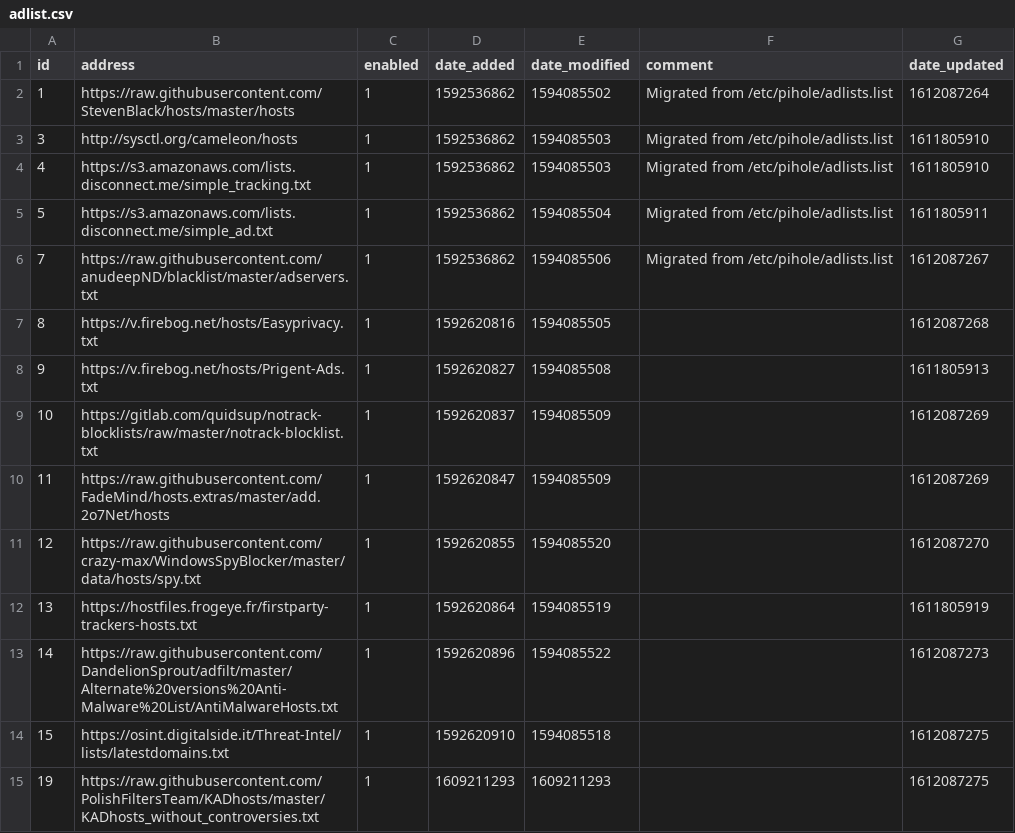
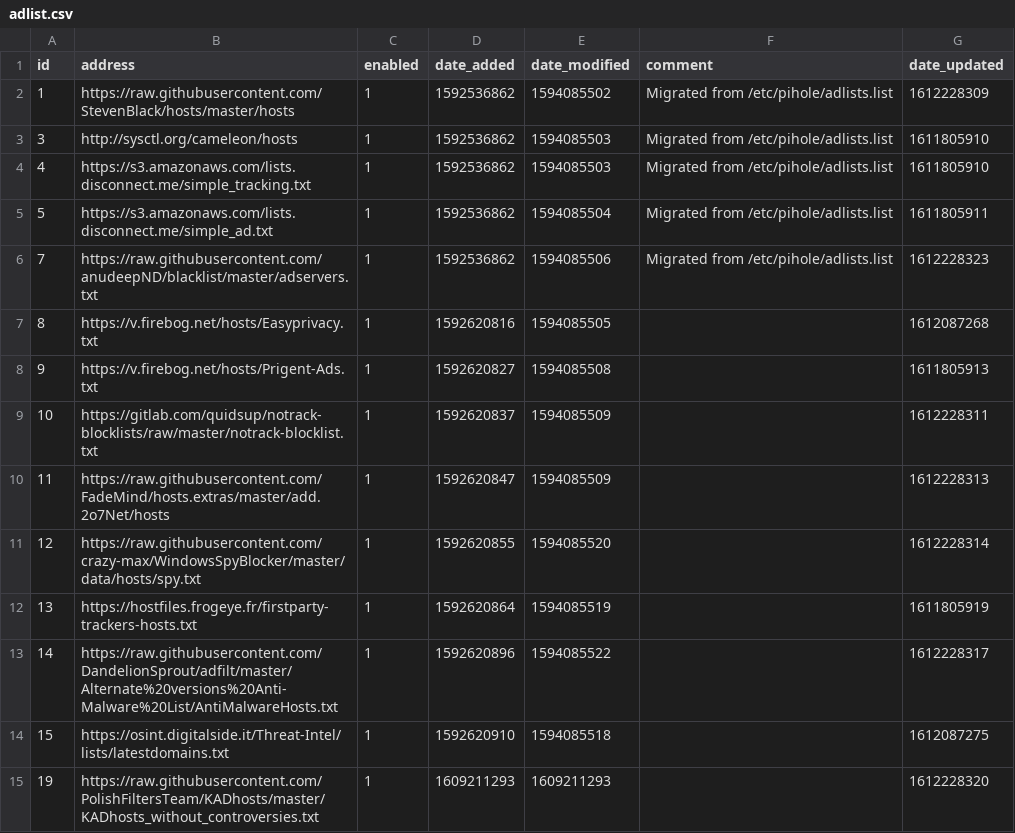
Before and after one commit to blueman457/my-pihole-lists, a CSV file: adlist.csv, drawn as a sheet; the diff names each change by its address in the sheet, - before the commit and + after, or states it on an @@ line.

```diff
--- a/adlist.csv
+++ b/adlist.csv
-G2 (date_updated): 1612087264
+G2 (date_updated): 1612228309
-G6 (date_updated): 1612087267
+G6 (date_updated): 1612228323
-G9 (date_updated): 1612087269
+G9 (date_updated): 1612228311
-G10 (date_updated): 1612087269
+G10 (date_updated): 1612228313
-G11 (date_updated): 1612087270
+G11 (date_updated): 1612228314
-G13 (date_updated): 1612087273
+G13 (date_updated): 1612228317
-G15 (date_updated): 1612087275
+G15 (date_updated): 1612228320
```
Also changed, not shown: domainlist.csv.
